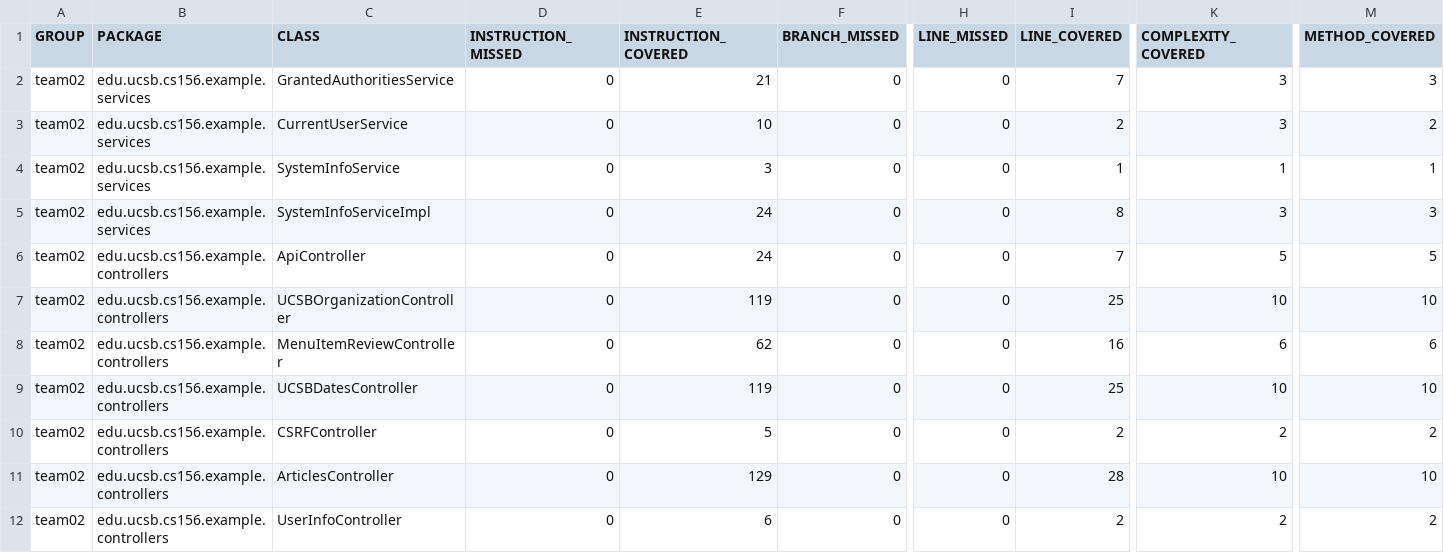
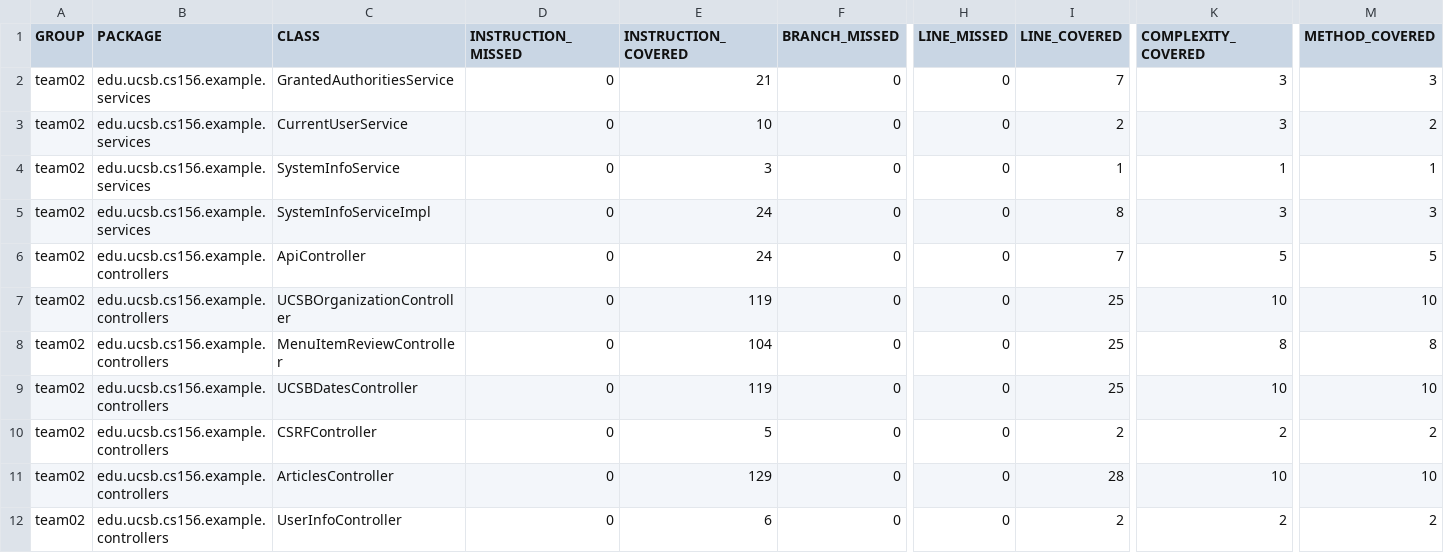
Before and after one commit to ucsb-cs156-s24/team02-s24-5pm-7, a CSV file: jacoco/jacoco.csv, drawn as a sheet; only a part is shown, gaps mark what is left out; the diff names each change by its address in the sheet, - before the commit and + after, or states it on an @@ line.

```diff
--- a/jacoco/jacoco.csv
+++ b/jacoco/jacoco.csv
-E8 (INSTRUCTION_COVERED): 62
+E8 (INSTRUCTION_COVERED): 104
-I8 (LINE_COVERED): 16
+I8 (LINE_COVERED): 25
-K8 (COMPLEXITY_COVERED): 6
+K8 (COMPLEXITY_COVERED): 8
-M8 (METHOD_COVERED): 6
+M8 (METHOD_COVERED): 8
```
Also changed, not shown: 7 other files.
